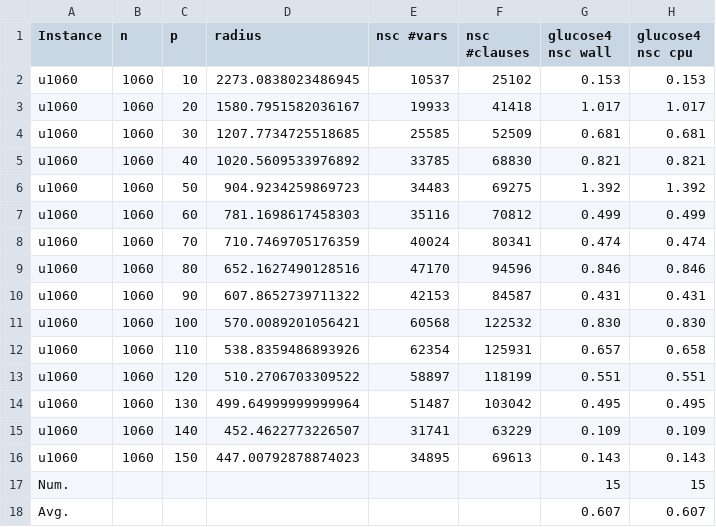
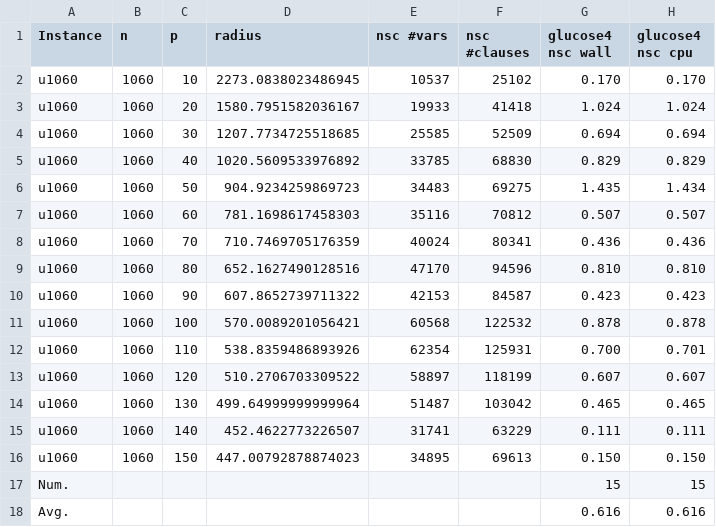
Before and after one commit to djnhngocduc/P-Center, a CSV file: results.csv, drawn as a sheet.

Commit message:
results sb

```diff
--- a/results.csv
+++ b/results.csv
@@ -1,18 +1,18 @@
 Instance,n,p,radius,nsc #vars,nsc #clauses,glucose4 nsc wall,glucose4 nsc cpu
-u1060,1060,10,2273.0838023486945,10537,25102,0.153,0.153
-u1060,1060,20,1580.7951582036167,19933,41418,1.017,1.017
-u1060,1060,30,1207.7734725518685,25585,52509,0.681,0.681
-u1060,1060,40,1020.5609533976892,33785,68830,0.821,0.821
-u1060,1060,50,904.9234259869723,34483,69275,1.392,1.392
-u1060,1060,60,781.1698617458303,35116,70812,0.499,0.499
-u1060,1060,70,710.7469705176359,40024,80341,0.474,0.474
-u1060,1060,80,652.1627490128516,47170,94596,0.846,0.846
-u1060,1060,90,607.8652739711322,42153,84587,0.431,0.431
-u1060,1060,100,570.0089201056421,60568,122532,0.830,0.830
-u1060,1060,110,538.8359486893926,62354,125931,0.657,0.658
-u1060,1060,120,510.2706703309522,58897,118199,0.551,0.551
-u1060,1060,130,499.64999999999964,51487,103042,0.495,0.495
-u1060,1060,140,452.4622773226507,31741,63229,0.109,0.109
-u1060,1060,150,447.00792878874023,34895,69613,0.143,0.143
+u1060,1060,10,2273.0838023486945,10537,25102,0.170,0.170
+u1060,1060,20,1580.7951582036167,19933,41418,1.024,1.024
+u1060,1060,30,1207.7734725518685,25585,52509,0.694,0.694
+u1060,1060,40,1020.5609533976892,33785,68830,0.829,0.829
+u1060,1060,50,904.9234259869723,34483,69275,1.435,1.434
+u1060,1060,60,781.1698617458303,35116,70812,0.507,0.507
+u1060,1060,70,710.7469705176359,40024,80341,0.436,0.436
+u1060,1060,80,652.1627490128516,47170,94596,0.810,0.810
+u1060,1060,90,607.8652739711322,42153,84587,0.423,0.423
+u1060,1060,100,570.0089201056421,60568,122532,0.878,0.878
+u1060,1060,110,538.8359486893926,62354,125931,0.700,0.701
+u1060,1060,120,510.2706703309522,58897,118199,0.607,0.607
+u1060,1060,130,499.64999999999964,51487,103042,0.465,0.465
+u1060,1060,140,452.4622773226507,31741,63229,0.111,0.111
+u1060,1060,150,447.00792878874023,34895,69613,0.150,0.150
 Num.,,,,,,15,15
-Avg.,,,,,,0.607,0.607
+Avg.,,,,,,0.616,0.616
```
